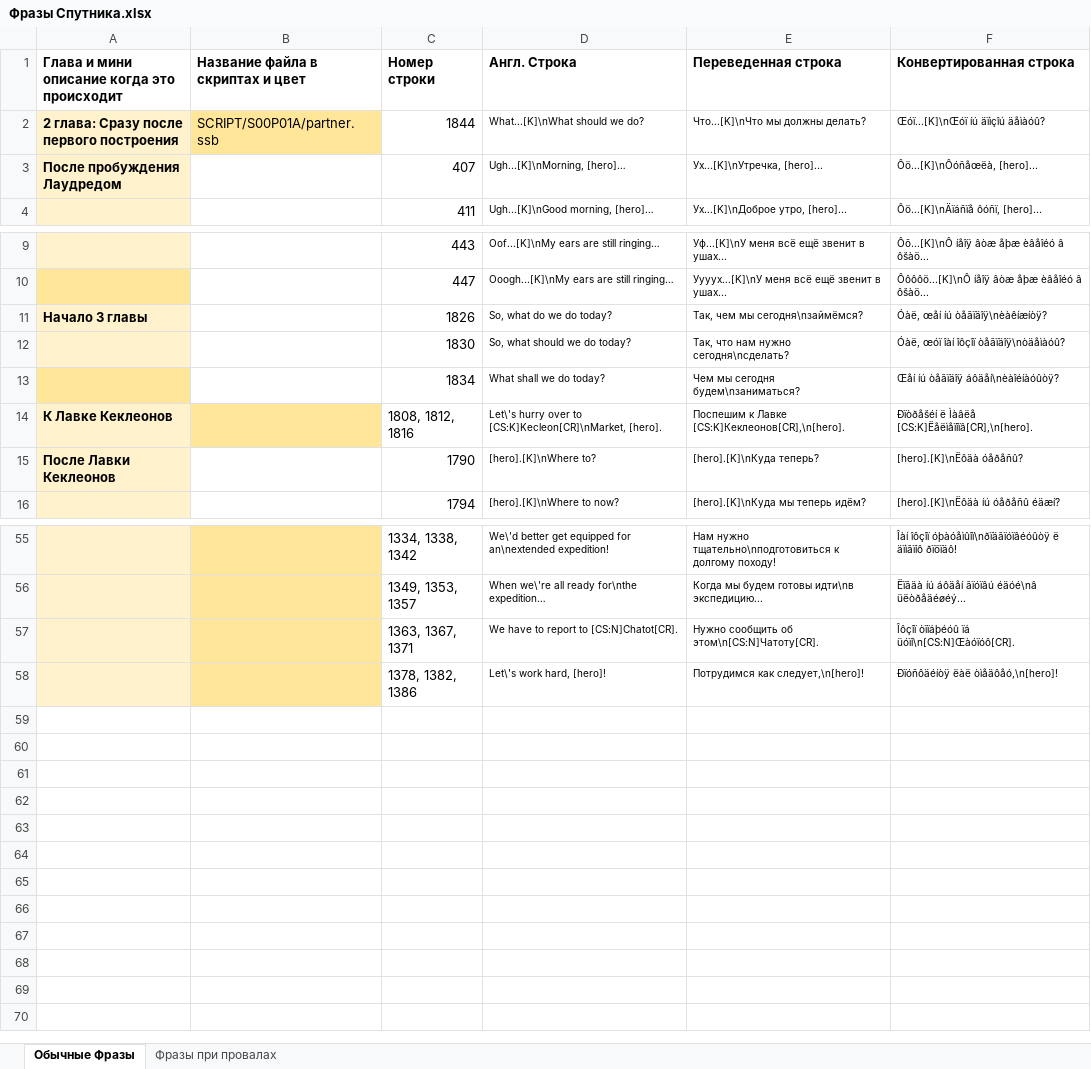
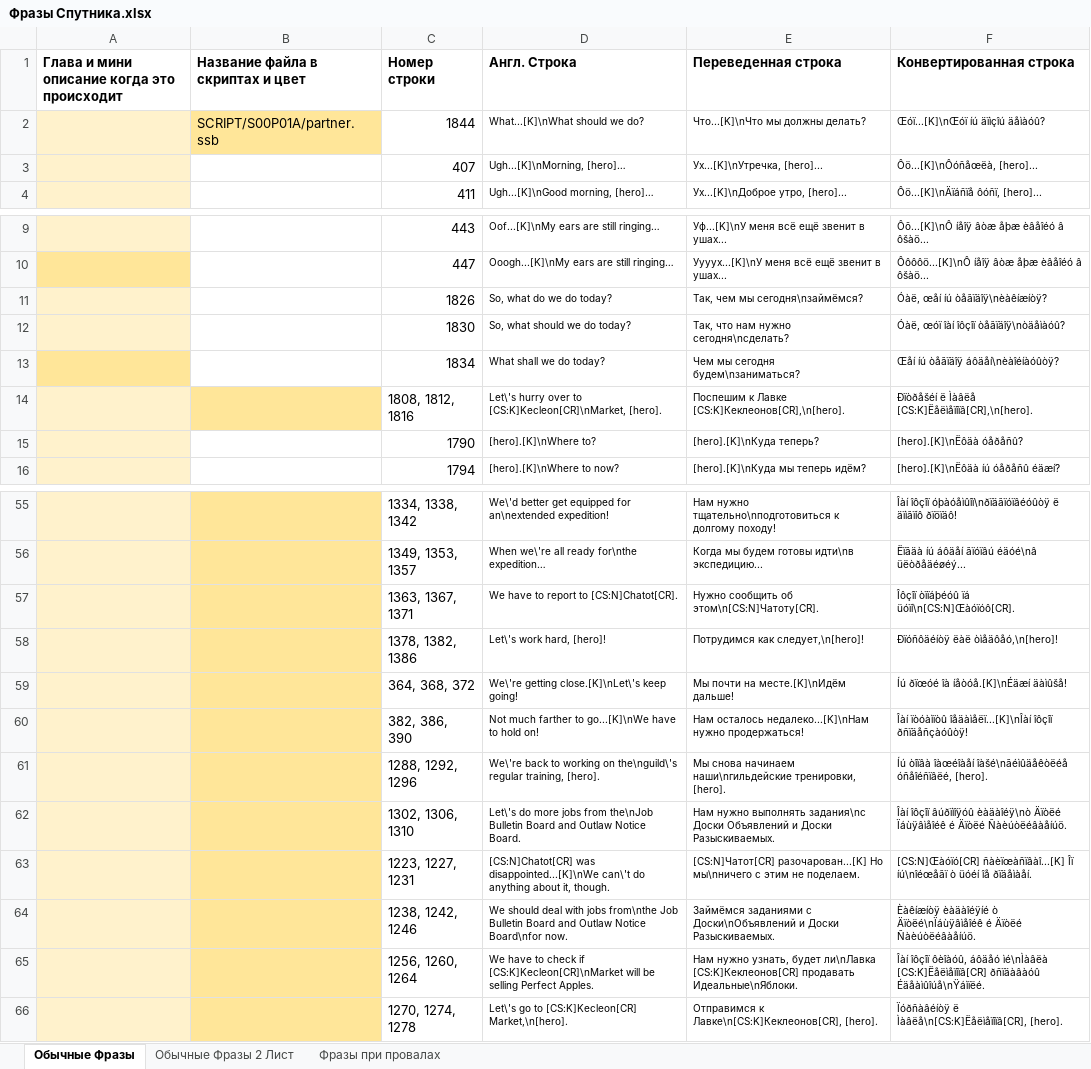
Before and after one commit to Pojirianets/Pokemon-Mystery-Dungeon-EoS-translation-hack-, an Excel workbook: Texts/Город Сокровищ/Фразы Спутника.xlsx, sheet Обычные Фразы, drawn as a sheet; only a part is shown, gaps mark what is left out; values as stored, in another font and other column widths than the file's, no borders; the diff names each change by its address in the sheet, - before the commit and + after, or states it on an @@ line.

```diff
--- a/Texts/Город Сокровищ/Фразы Спутника.xlsx (sheet Обычные Фразы)
+++ b/Texts/Город Сокровищ/Фразы Спутника.xlsx (sheet Обычные Фразы)
+sheet tab: Обычные Фразы 2 Лист
-A2: 2 глава: Сразу после первого построения
+A2: (empty)
-A3: После пробуждения Лаудредом
+A3: (empty)
-A11: Начало 3 главы
+A11: (empty)
-A14: К Лавке Кеклеонов
+A14: (empty)
-A15: После Лавки Кеклеонов
+A15: (empty)
+row 59:  |  | 364, 368, 372 | We\'re getting close.[K]\nLet\'s keep going! | Мы почти на месте.[K]\nИдём дальше! | Íú ðïœóé îà íåòóå.[K]\nÉäæí äàìûšå!
+row 60:  |  | 382, 386, 390 | Not much farther to go...[K]\nWe have to hold on! | Нам осталось недалеко...[K]\nНам нужно продержаться! | Îàí ïòóàìïòû îåäàìåëï...[K]\nÎàí îôçîï ðñïäåñçàóûòÿ!
+row 61:  |  | 1288, 1292, 1296 | We\'re back to working on the\nguild\'s regular training, [hero]. | Мы снова начинаем наши\nгильдейские тренировки, [hero]. | Íú òîïâà îàœéîàåí îàšé\nãéìûäåêòëéå óñåîéñïâëé, [hero].
+row 62:  |  | 1302, 1306, 1310 | Let\'s do more jobs from the\nJob Bulletin Board and Outlaw Notice Board. | Нам нужно выполнять задания\nс Доски Объявлений и Доски Разыскиваемых. | Îàí îôçîï âúðïìîÿóû èàäàîéÿ\nò Äïòëé Ïáùÿâìåîéê é Äïòëé Ñàèúòëéâàåíúö.
+row 63:  |  | 1223, 1227, 1231 | [CS:N]Chatot[CR] was disappointed...[K]\nWe can\'t do anything about it, though. | [CS:N]Чатот[CR] разочарован...[K] Но мы\nничего с этим не поделаем. | [CS:N]Œàóïó[CR] ñàèïœàñïâàî...[K] Îï íú\nîéœåãï ò üóéí îå ðïäåìàåí.
+row 64:  |  | 1238, 1242, 1246 | We should deal with jobs from\nthe Job Bulletin Board and Outlaw Notice Board\nfor now. | Займёмся заданиями с Доски\nОбъявлений и Доски Разыскиваемых. | Èàêíæíòÿ èàäàîéÿíé ò Äïòëé\nÏáùÿâìåîéê é Äïòëé Ñàèúòëéâàåíúö.
+row 65:  |  | 1256, 1260, 1264 | We have to check if [CS:K]Kecleon[CR]\nMarket will be selling Perfect Apples. | Нам нужно узнать, будет ли\nЛавка [CS:K]Кеклеонов[CR] продавать Идеальные\nЯблоки. | Îàí îôçîï ôèîàóû, áôäåó ìé\nÌàâëà [CS:K]Ëåëìåïîïâ[CR] ðñïäàâàóû Éäåàìûîúå\nŸáìïëé.
+row 66:  |  | 1270, 1274, 1278 | Let\'s go to [CS:K]Kecleon[CR] Market,\n[hero]. | Отправимся к Лавке\n[CS:K]Кеклеонов[CR], [hero]. | Ïóðñàâéíòÿ ë Ìàâëå\n[CS:K]Ëåëìåïîïâ[CR], [hero].
```
Also changed, not shown: 1 other file.
